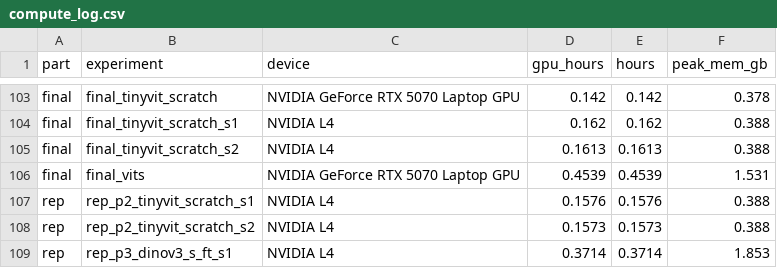
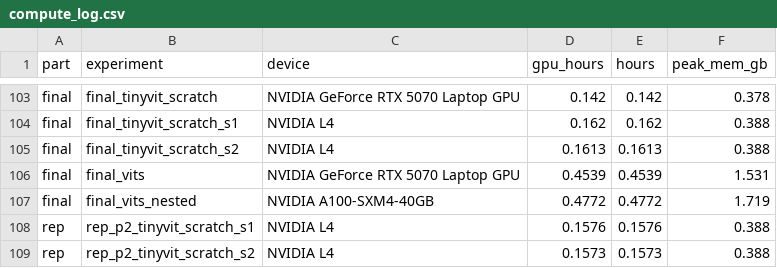
Before and after one commit to MoisieievVasya/ad_cv_assignment_1, a CSV file: reports/compute_log.csv, drawn as a sheet; only a part is shown, gaps mark what is left out; the shorter side is filled out with more unchanged rows; the diff names each change by its address in the sheet, - before the commit and + after, or states it on an @@ line.

```diff
--- a/reports/compute_log.csv
+++ b/reports/compute_log.csv
+row 107: final | final_vits_nested | NVIDIA A100-SXM4-40GB | 0.4772 | 0.4772 | 1.719
```
Also changed, not shown: 8 other files.
